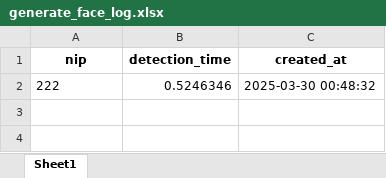
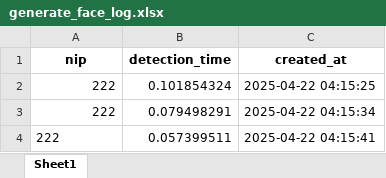
Before and after one commit to AkanTahu/python-frs, an Excel workbook: testing/generate_face_log.xlsx, sheet Sheet1, drawn as a sheet; values as stored, in another font and other column widths than the file's, no borders; addresses are those after the commit; the diff names each change by its address in the sheet, - before the commit and + after, or states it on an @@ line.

```diff
--- a/testing/generate_face_log.xlsx (sheet Sheet1)
+++ b/testing/generate_face_log.xlsx (sheet Sheet1)
+row 2: 222 | 0.101854324 | 2025-04-22 04:15:25
-A3 alignment: left
+A3 alignment: right
-B3 (detection_time): 0.5246346
+B3 (detection_time): 0.079498291
-C3 (created_at): 2025-03-30 00:48:32
+C3 (created_at): 2025-04-22 04:15:34
+row 4: 222 | 0.057399511 | 2025-04-22 04:15:41
```
Also changed, not shown: testing/recognition_face_log.xlsx, 3 other files.
